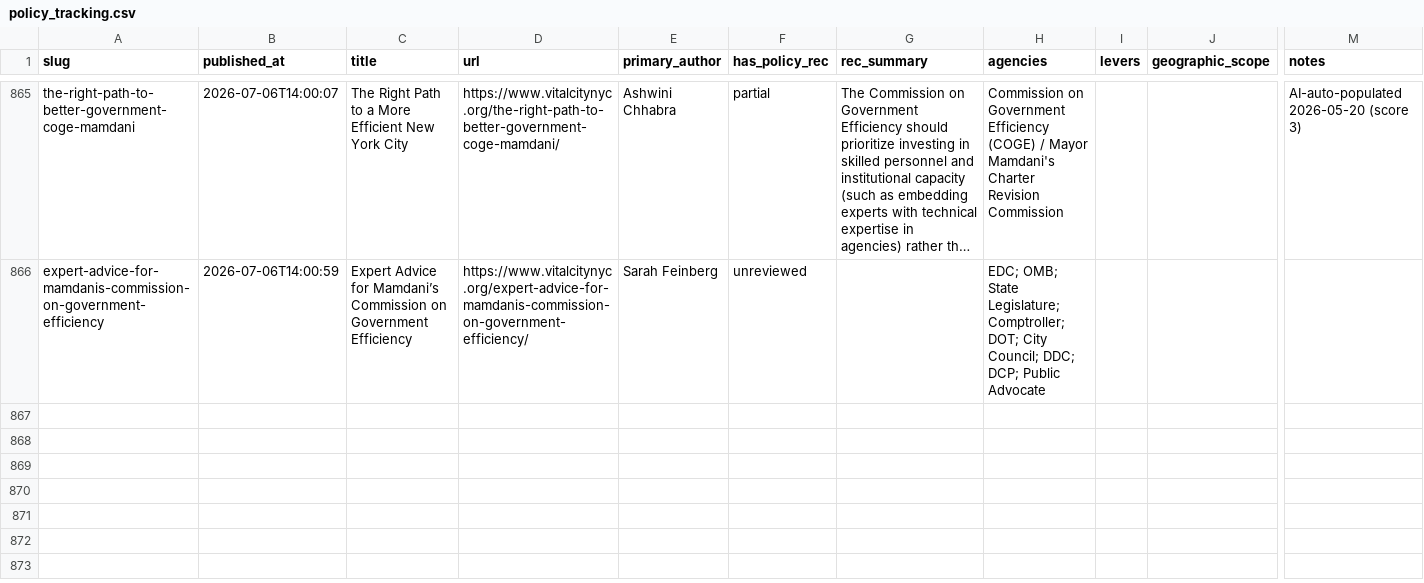
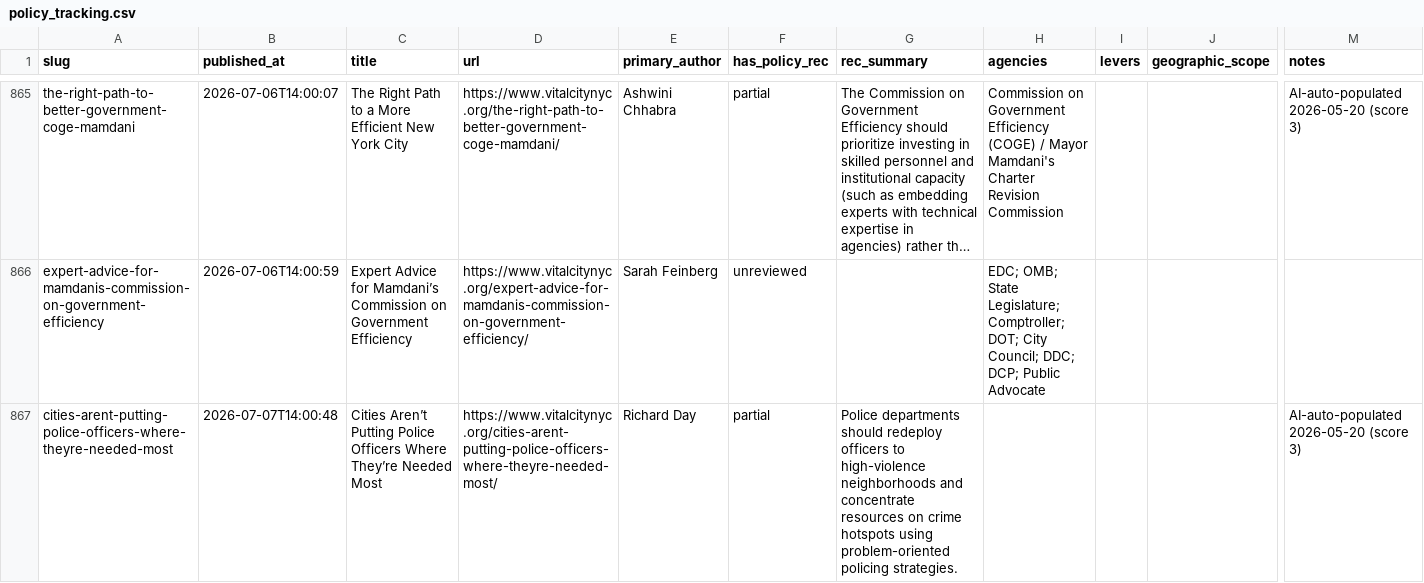
Before and after one commit to tedalcorn/VC-policy-tracker, a CSV file: policy_tracking.csv, drawn as a sheet; only a part is shown, gaps mark what is left out; long unchanged cells end in …; rows hold the shown columns only; the diff names each change by its address in the sheet, - before the commit and + after, or states it on an @@ line.

Commit message:
Auto-update 2026-07-07: fresh Vital City fetch

```diff
--- a/policy_tracking.csv
+++ b/policy_tracking.csv
+row 867: cities-arent-putting-police-officers-where-theyre-needed-most | 2026-07-07T14:00:48 | Cities Aren’t Putting Police Officers Where They’re Needed Most | https://www.vitalcitynyc.org/cities-arent-putting-police-officers-where-theyre-needed-most/ | Richard Day | partial | Police departments should redeploy officers to high-violence neighborhoods and concentrate resources on crime hotspots using problem-oriented policing strategies. |  |  |  | AI-auto-populated 2026-05-20 (score 3)
```
Also changed, not shown: 4 other files.
